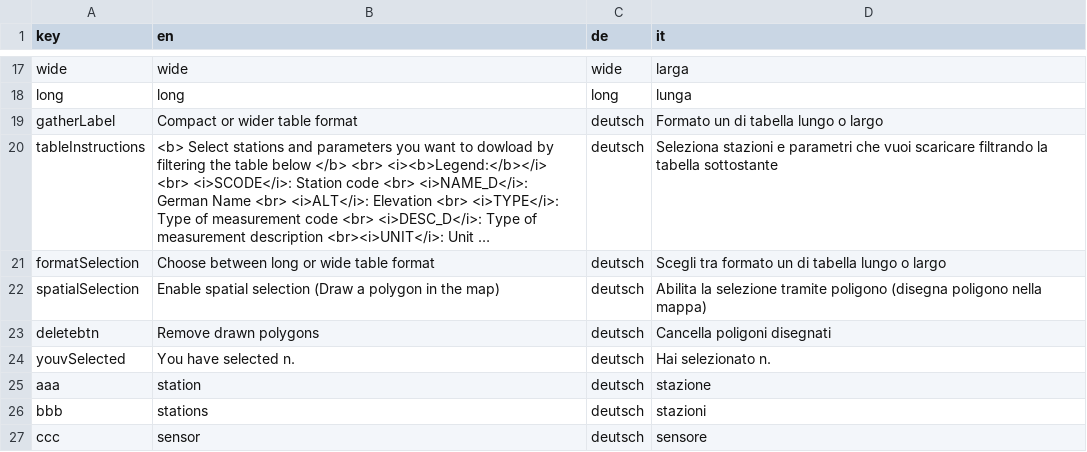
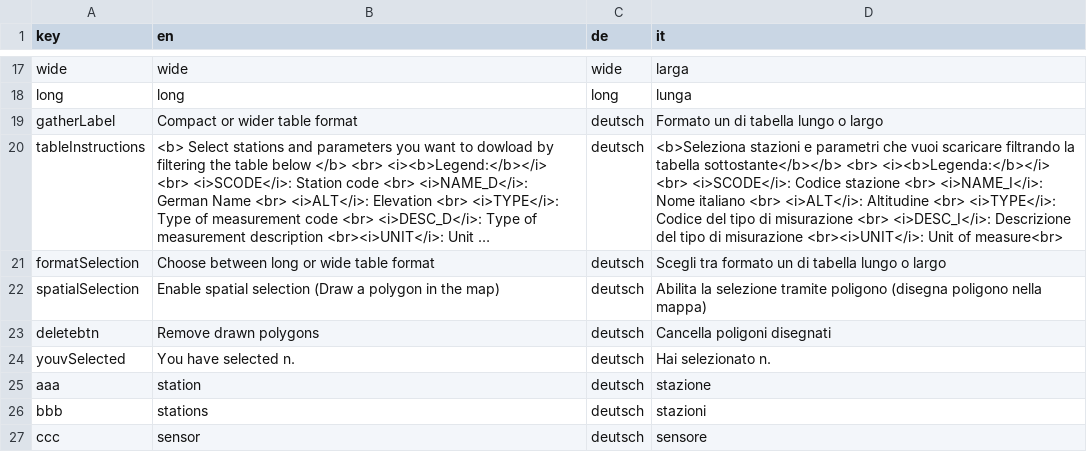
Before and after one commit to GiulioGenova/MeteoBrowser, a CSV file: app/translation.csv, drawn as a sheet; only a part is shown, gaps mark what is left out; long unchanged cells end in …; the diff names each change by its address in the sheet, - before the commit and + after, or states it on an @@ line.

Commit message:
Update translation.csv

```diff
--- a/app/translation.csv
+++ b/app/translation.csv
-D20 (it): Seleziona stazioni e parametri che vuoi scaricare filtrando la tabella sottostante
+D20 (it): <b>Seleziona stazioni e parametri che vuoi scaricare filtrando la tabella sottostante</b></b> <br> <i><b>Legenda:</b></i> <br> <i>SCODE</i>: Codice stazione <br> <i>NAME_I</i>: Nome italiano <br> <i>ALT</i>: Altitudine <br> <i>TYPE</i>: Codice del tipo di misurazione <br> <i>DESC_I</i>: Descrizione del tipo di misurazione <br><i>UNIT</i>: Unit of measure<br>
```
